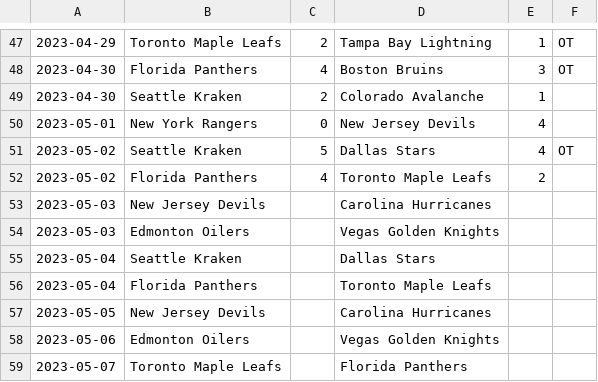
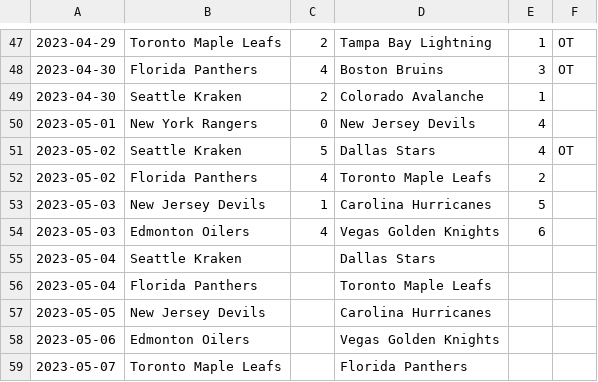
Before and after one commit to jack-bowman/enantiomers, a CSV file: processedgames.csv, drawn as a sheet; only a part is shown, gaps mark what is left out.

Commit message:
May 04, at 06:32AM

```diff
--- a/processedgames.csv
+++ b/processedgames.csv
@@ -52,4 +52,4 @@
 2023-05-02,Florida Panthers,4,Toronto Maple Leafs,2,
-2023-05-03,New Jersey Devils, ,Carolina Hurricanes, ,
-2023-05-03,Edmonton Oilers, ,Vegas Golden Knights, ,
+2023-05-03,New Jersey Devils,1,Carolina Hurricanes,5,
+2023-05-03,Edmonton Oilers,4,Vegas Golden Knights,6,
 2023-05-04,Seattle Kraken, ,Dallas Stars, ,
```
